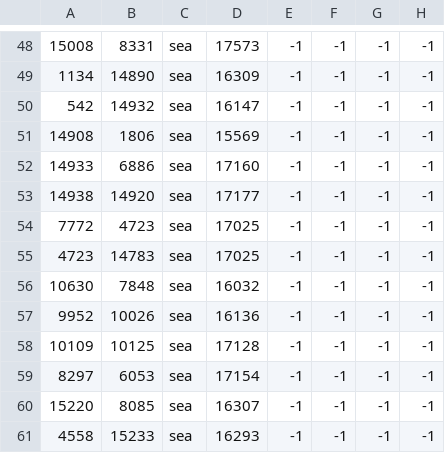
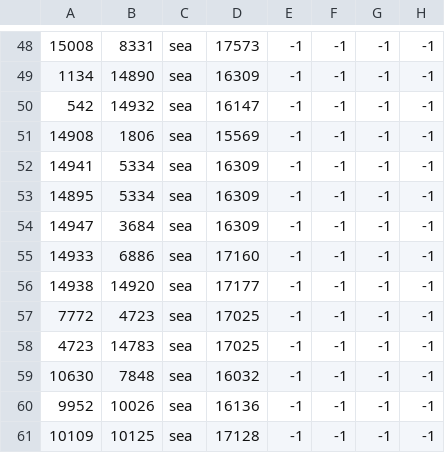
Before and after one commit to fire-bando/HellFirePenisula_DynamicKorea, a CSV file: map/adjacencies.csv, drawn as a sheet; only a part is shown, gaps mark what is left out; the shorter side is filled out with more unchanged rows.

```diff
--- a/map/adjacencies.csv
+++ b/map/adjacencies.csv
@@ -51,2 +51,5 @@
 14908;1806;sea;15569;-1;-1;-1;-1;;
+14941;5334;sea;16309;-1;-1;-1;-1;;
+14895;5334;sea;16309;-1;-1;-1;-1;;
+14947;3684;sea;16309;-1;-1;-1;-1;;
 14933;6886;sea;17160;-1;-1;-1;-1;;
```
Also changed, not shown: 4 other files.
